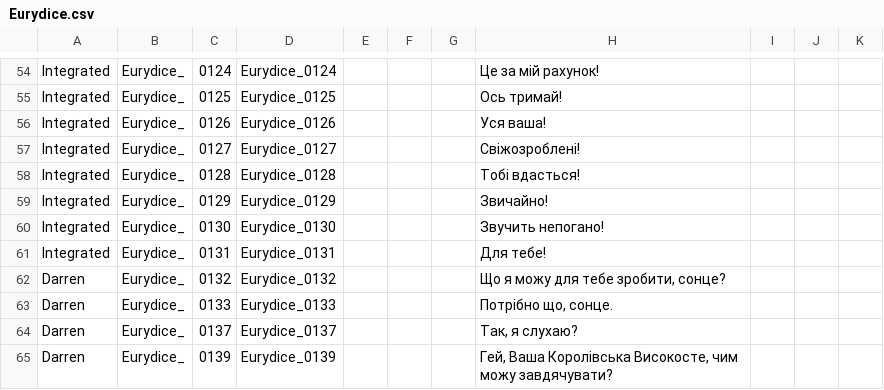
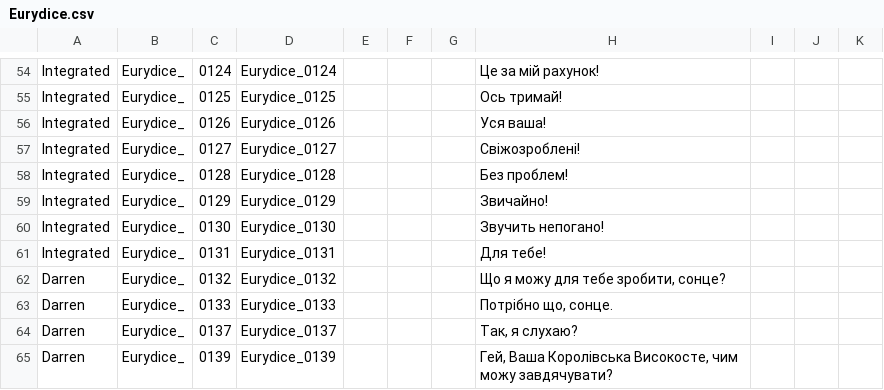
Before and after one commit to MoorASick/Hades_UA, a CSV file: Content/Subtitles/pl/Eurydice.csv, drawn as a sheet; only a part is shown, gaps mark what is left out.

Commit message:
fix

```diff
--- a/Content/Subtitles/pl/Eurydice.csv
+++ b/Content/Subtitles/pl/Eurydice.csv
@@ -57,3 +57,3 @@
 "Integrated","Eurydice_","0127","Eurydice_0127","","","","Свіжозроблені!","","",""
-"Integrated","Eurydice_","0128","Eurydice_0128","","","","Тобі вдасться!","","",""
+"Integrated","Eurydice_","0128","Eurydice_0128","","","","Без проблем!","","",""
 "Integrated","Eurydice_","0129","Eurydice_0129","","","","Звичайно!","","",""
```
